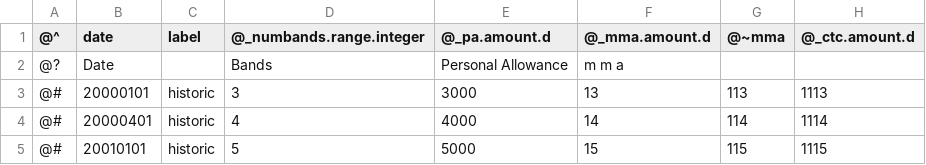
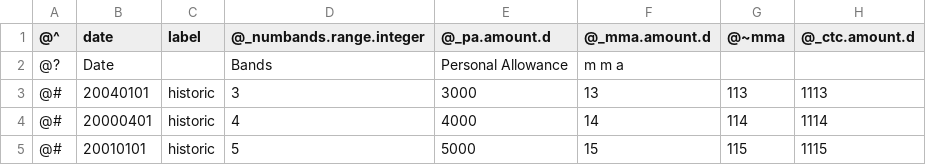
Before and after one commit to gizemk/fortax-library, a CSV file: fortax-systems/inctax.csv, drawn as a sheet; only a part is shown; the diff names each change by its address in the sheet, - before the commit and + after, or states it on an @@ line.

Commit message:
small updates to fortax systems

```diff
--- a/fortax-systems/inctax.csv
+++ b/fortax-systems/inctax.csv
-B3 (date): 20000101
+B3 (date): 20040101
```
Also changed, not shown: 2 other files.
